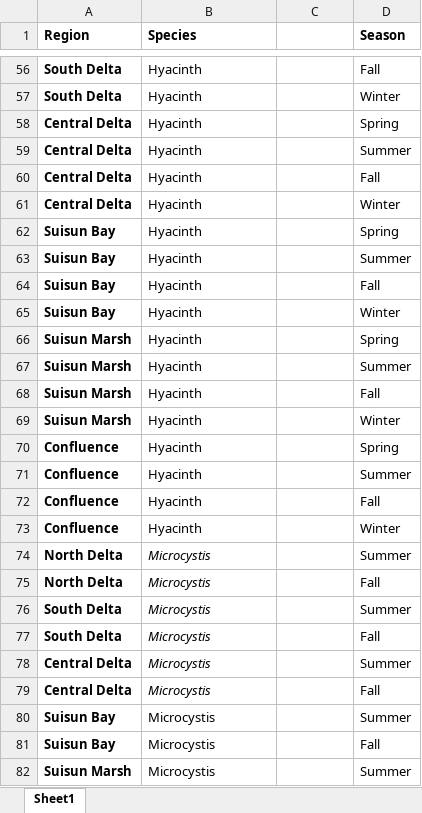
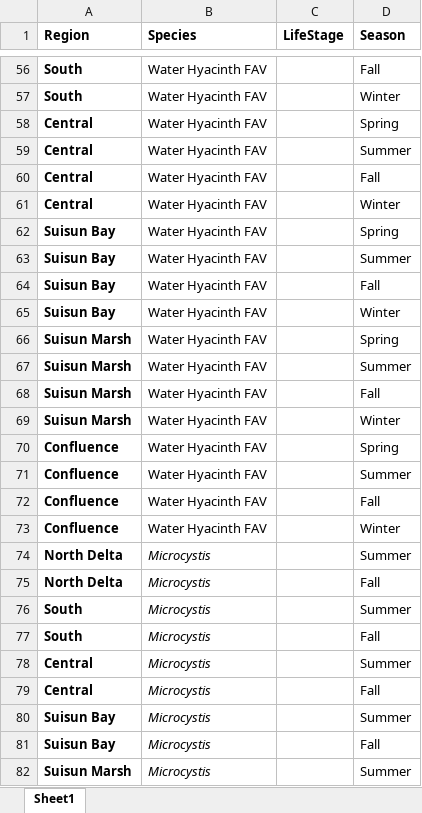
Before and after one commit to InteragencyEcologicalProgram/TempSynthesis, an Excel workbook: SpeciesTables/SpeciesTable_Veg_Clams.xlsx, sheet Sheet1, drawn as a sheet; only a part is shown, gaps mark what is left out; values as stored, in another font and other column widths than the file's, no borders; the diff covers the shown part only; the diff names each change by its address in the sheet, - before the commit and + after, or states it on an @@ line.

```diff
--- a/SpeciesTables/SpeciesTable_Veg_Clams.xlsx (sheet Sheet1)
+++ b/SpeciesTables/SpeciesTable_Veg_Clams.xlsx (sheet Sheet1)
-C1: (empty)
+C1: LifeStage
-A56:A57 (Region): South Delta
+A56:A57 (Region): South
-B56:B73 (Species): Hyacinth
+B56:B73 (Species): Water Hyacinth FAV
-A58:A61 (Region): Central Delta
+A58:A61 (Region): Central
-A76:A77 (Region): South Delta
+A76:A77 (Region): South
-A78:A79 (Region): Central Delta
+A78:A79 (Region): Central
-B80:B82 italic: off
+B80:B82 italic: on
```
Also changed, not shown: 24 added rows, 24 removed rows, 68 edited cells and cell formats elsewhere in this sheet, SpeciesTables/SpeciesTableStructure.xlsx, SpeciesTables/SpeciesThresholds.xlsx, 2 other files.
